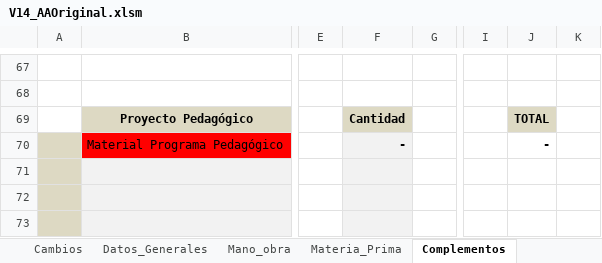
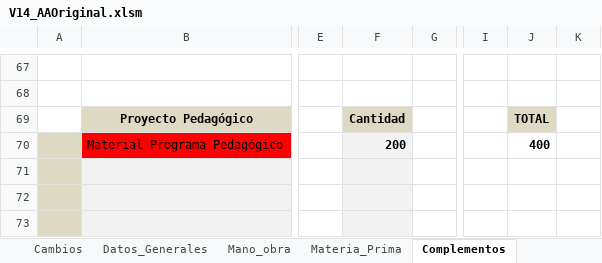
Before and after one commit to IrcoIT/registro_documental, an Excel workbook: src/assets/registros/COMERCIAL/V14_AAOriginal.xlsm, sheet Complementos, drawn as a sheet; only a part is shown, gaps mark what is left out; values as stored, in another font and other column widths than the file's, no borders; charts and pictures and conditional formats not drawn; the diff names each change by its address in the sheet, - before the commit and + after, or states it on an @@ line.

```diff
--- a/src/assets/registros/COMERCIAL/V14_AAOriginal.xlsm (sheet Complementos)
+++ b/src/assets/registros/COMERCIAL/V14_AAOriginal.xlsm (sheet Complementos)
-F70: -
+F70: 200
-J70: -
+J70: 400
```
Also changed, not shown: sheet Mano_obra, sheet Datos_Generales, sheet Presupuesto_final, other sheet tabs, charts or pictures.
